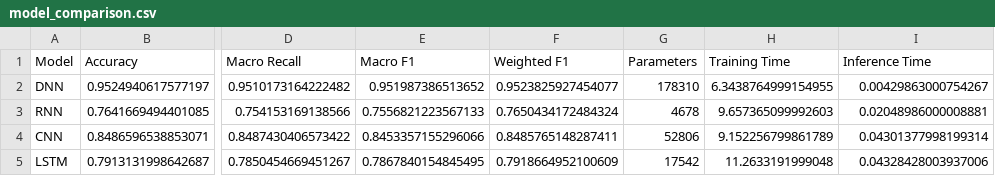
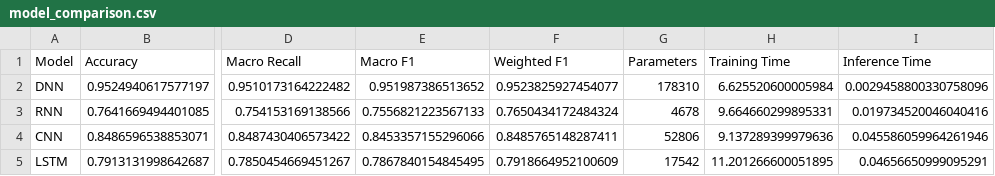
Before and after one commit to yagoEstudios/DLFBT-LAB, a CSV file: Final_project/results/metrics/model_comparison.csv, drawn as a sheet; only a part is shown, gaps mark what is left out; the diff names each change by its address in the sheet, - before the commit and + after, or states it on an @@ line.

Commit message:
Experimentos de seeds y hidden size de la LSTM, y documento de resultados

```diff
--- a/Final_project/results/metrics/model_comparison.csv
+++ b/Final_project/results/metrics/model_comparison.csv
-H2 (Training Time): 6.3438764999154955
+H2 (Training Time): 6.625520600005984
-I2 (Inference Time): 0.00429863000754267
+I2 (Inference Time): 0.0029458800330758096
-H3 (Training Time): 9.657365099992603
+H3 (Training Time): 9.664660299895331
-I3 (Inference Time): 0.02048986000008881
+I3 (Inference Time): 0.019734520046040416
-H4 (Training Time): 9.152256799861789
+H4 (Training Time): 9.137289399979636
-I4 (Inference Time): 0.04301377998199314
+I4 (Inference Time): 0.045586059964261946
-H5 (Training Time): 11.2633191999048
+H5 (Training Time): 11.201266600051895
-I5 (Inference Time): 0.04328428003937006
+I5 (Inference Time): 0.04656650999095291
```
Also changed, not shown: 8 other files.
